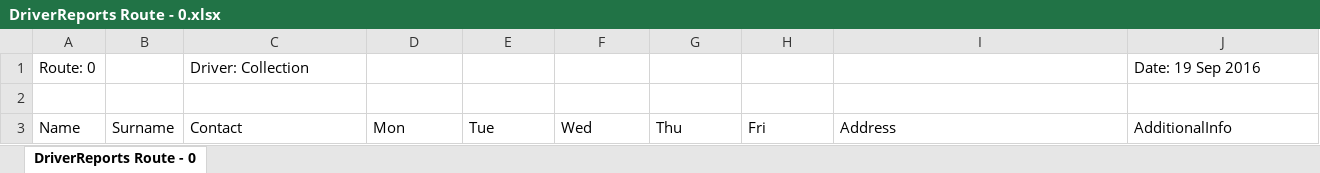
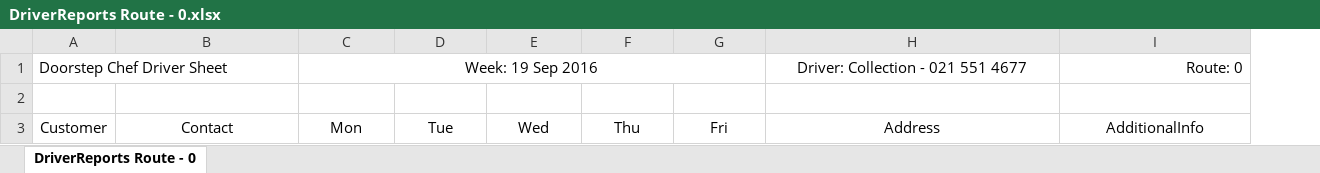
Before and after one commit to michael-hamann/DSC, an Excel workbook: Application/DriverReports Route - 0.xlsx, sheet DriverReports Route - 0, drawn as a sheet; values as stored, in another font and other column widths than the file's, no borders; removed rows and columns are numbered as before the commit, all else as after; the diff names each change by its address in the sheet, - before the commit and + after, or states it on an @@ line.

```diff
--- a/Application/DriverReports Route - 0.xlsx (sheet DriverReports Route - 0)
+++ b/Application/DriverReports Route - 0.xlsx (sheet DriverReports Route - 0)
-column A, row 3: Name
-column B, row 3: Surname
+column A, row 3: Customer
-row 1: Route: 0 |  | Driver: Collection |  |  |  |  |  |  | Date: 19 Sep 2016
+row 1: Doorstep Chef Driver Sheet |  | Week: 19 Sep 2016 |  |  |  |  | Driver: Collection - 021 551 4677 | Route: 0
-B3:I3 alignment: left
+B3:I3 alignment: center
```
Also changed, not shown: Application/DriverReports Route - 1.xlsx, Application/DriverReports Route - 2.xlsx, 5 other files.
